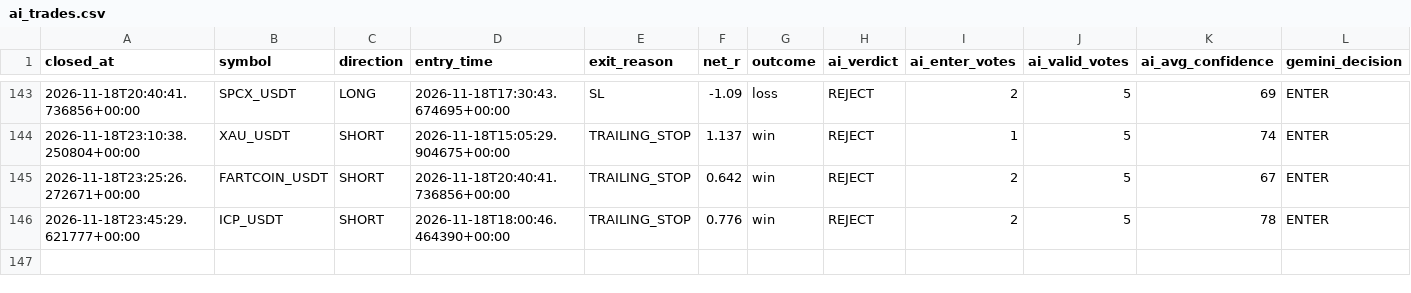
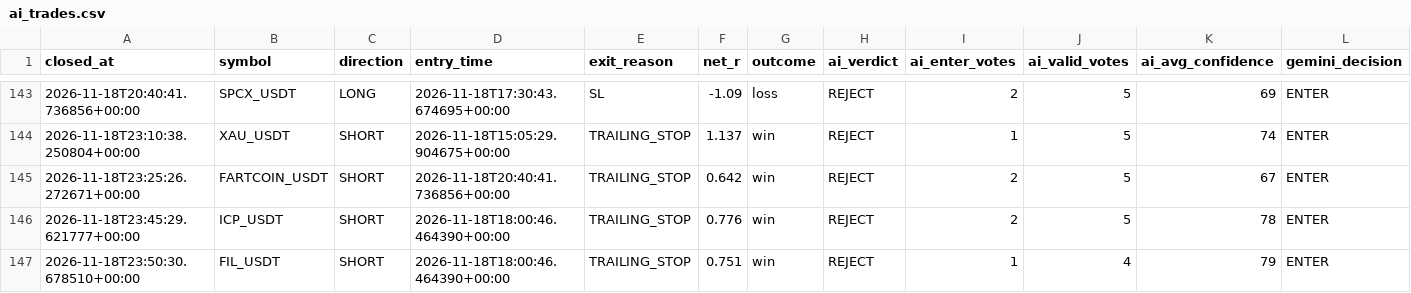
Before and after one commit to wjdtks255-lgtm/Gateio_signal, a CSV file: ai_trades.csv, drawn as a sheet; only a part is shown, gaps mark what is left out; rows hold the shown columns only; the diff names each change by its address in the sheet, - before the commit and + after, or states it on an @@ line.

```diff
--- a/ai_trades.csv
+++ b/ai_trades.csv
+row 147: 2026-11-18T23:50:30.678510+00:00 | FIL_USDT | SHORT | 2026-11-18T18:00:46.464390+00:00 | TRAILING_STOP | 0.751 | win | REJECT | 1 | 4 | 79 | ENTER
```
Also changed, not shown: trades.csv, trades_audit.csv, 1 other file.
